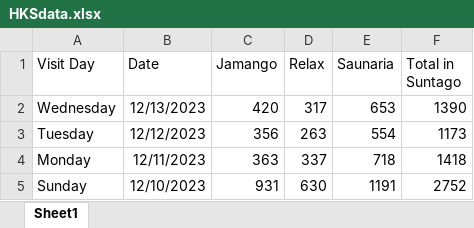
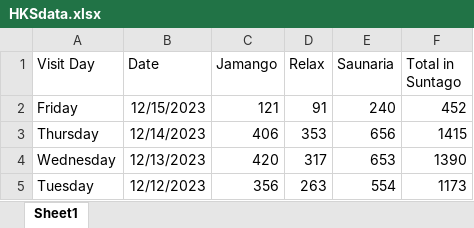
Before and after one commit to remikub/WeatherApp, an Excel workbook: HKSdata.xlsx, sheet Sheet1, drawn as a sheet; only a part is shown; the shorter side is filled out with more unchanged rows; values as stored, in another font and other column widths than the file's, no borders; the diff covers the shown part only; the diff names each change by its address in the sheet, - before the commit and + after, or states it on an @@ line.

```diff
--- a/HKSdata.xlsx (sheet Sheet1)
+++ b/HKSdata.xlsx (sheet Sheet1)
+row 2: Friday | 12/15/2023 | 121 | 91 | 240 | 452
+row 3: Thursday | 12/14/2023 | 406 | 353 | 656 | 1415
```
Also changed, not shown: 45 added rows elsewhere in this sheet, 2 other files.
